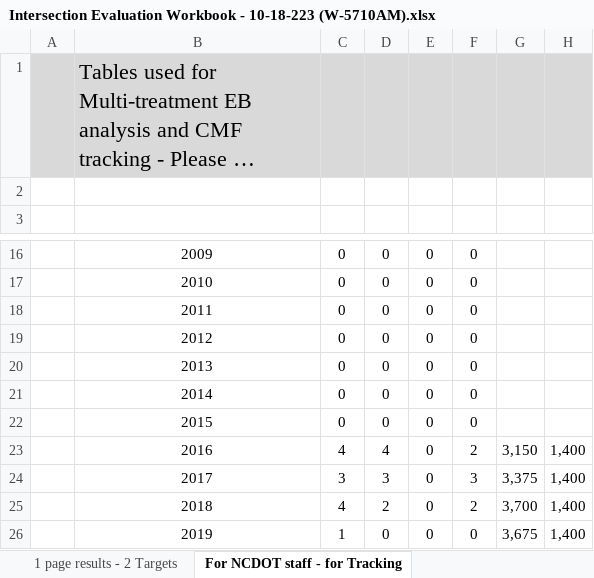
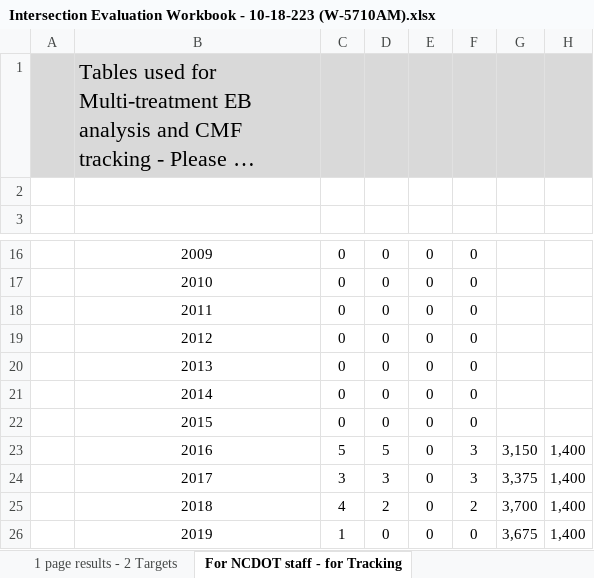
Before and after one commit to bahretc/Etch-A-Sketch, an Excel workbook: examples/41000076160/Intersection Evaluation Workbook - 10-18-223 (W-5710AM).xlsx, sheet For NCDOT staff - for Tracking, drawn as a sheet; only a part is shown, gaps mark what is left out; long unchanged cells end in …; values as stored, in another font and other column widths than the file's, no borders; conditional formats not drawn; the diff names each change by its address in the sheet, - before the commit and + after, or states it on an @@ line.

```diff
--- a/examples/41000076160/Intersection Evaluation Workbook - 10-18-223 (W-5710AM).xlsx (sheet For NCDOT staff - for Tracking)
+++ b/examples/41000076160/Intersection Evaluation Workbook - 10-18-223 (W-5710AM).xlsx (sheet For NCDOT staff - for Tracking)
-C23: 4
+C23: 5
-D23: 4
+D23: 5
-F23: 2
+F23: 3
```
Also changed, not shown: sheet Before, sheet Filtered Fiche, sheet 1 page results - 1 Target, sheet 1 page results - 2 Targets, formulas that keep their value, hidden cells, 6 other files.
